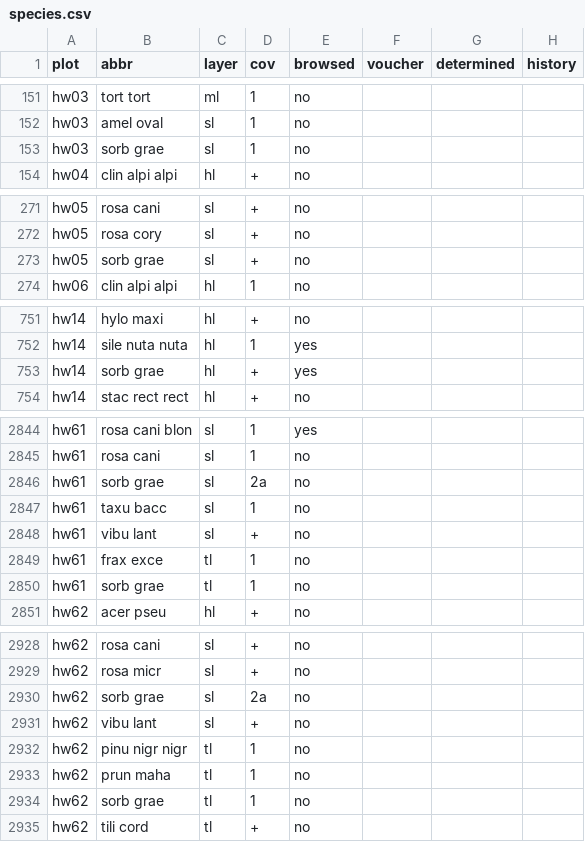
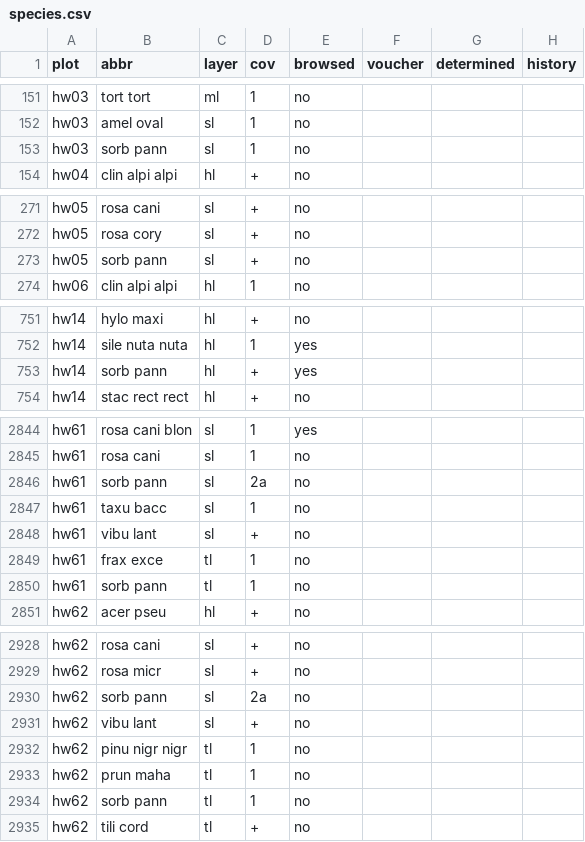
Before and after one commit to albinblaschka/vegsoup-data, a CSV file: hohewand dta/species.csv, drawn as a sheet; only a part is shown, gaps mark what is left out; the diff covers the shown part only.

Commit message:
changed Sorbusa graeca to Sorbus pannonica

```diff
--- a/hohewand dta/species.csv
+++ b/hohewand dta/species.csv
@@ -152,3 +152,3 @@ hw03;tort tort;ml;1;no;;;
 hw03;amel oval;sl;1;no;;;
-hw03;sorb grae;sl;1;no;;;
+hw03;sorb pann;sl;1;no;;;
 hw04;clin alpi alpi;hl;+;no;;;
@@ -272,3 +272,3 @@ hw05;rosa cani;sl;+;no;;;
 hw05;rosa cory;sl;+;no;;;
-hw05;sorb grae;sl;+;no;;;
+hw05;sorb pann;sl;+;no;;;
 hw06;clin alpi alpi;hl;1;no;;;
@@ -752,3 +752,3 @@ hw14;hylo maxi;hl;+;no;;;
 hw14;sile nuta nuta;hl;1;yes;;;
-hw14;sorb grae;hl;+;yes;;;
+hw14;sorb pann;hl;+;yes;;;
 hw14;stac rect rect;hl;+;no;;;
@@ -2845,3 +2845,3 @@ hw61;rosa cani blon;sl;1;yes;;;
 hw61;rosa cani;sl;1;no;;;
-hw61;sorb grae;sl;2a;no;;;
+hw61;sorb pann;sl;2a;no;;;
 hw61;taxu bacc;sl;1;no;;;
@@ -2849,3 +2849,3 @@ hw61;vibu lant;sl;+;no;;;
 hw61;frax exce;tl;1;no;;;
-hw61;sorb grae;tl;1;no;;;
+hw61;sorb pann;tl;1;no;;;
 hw62;acer pseu;hl;+;no;;;
@@ -2929,3 +2929,3 @@ hw62;rosa cani;sl;+;no;;;
 hw62;rosa micr;sl;+;no;;;
-hw62;sorb grae;sl;2a;no;;;
+hw62;sorb pann;sl;2a;no;;;
 hw62;vibu lant;sl;+;no;;;
@@ -2933,3 +2933,3 @@ hw62;pinu nigr nigr;tl;1;no;;;
 hw62;prun maha;tl;1;no;;;
-hw62;sorb grae;tl;1;no;;;
+hw62;sorb pann;tl;1;no;;;
 hw62;tili cord;tl;+;no;;;
```
Also changed, not shown: 16 edited cells elsewhere in this file.
